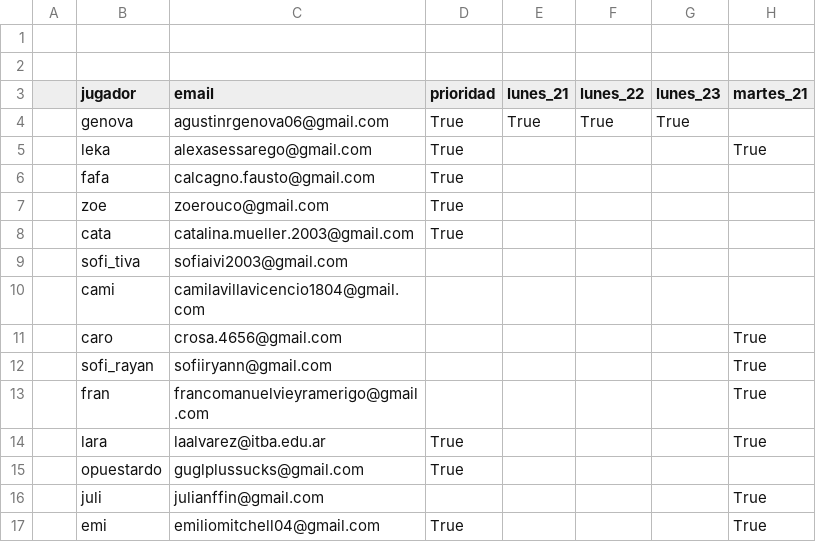
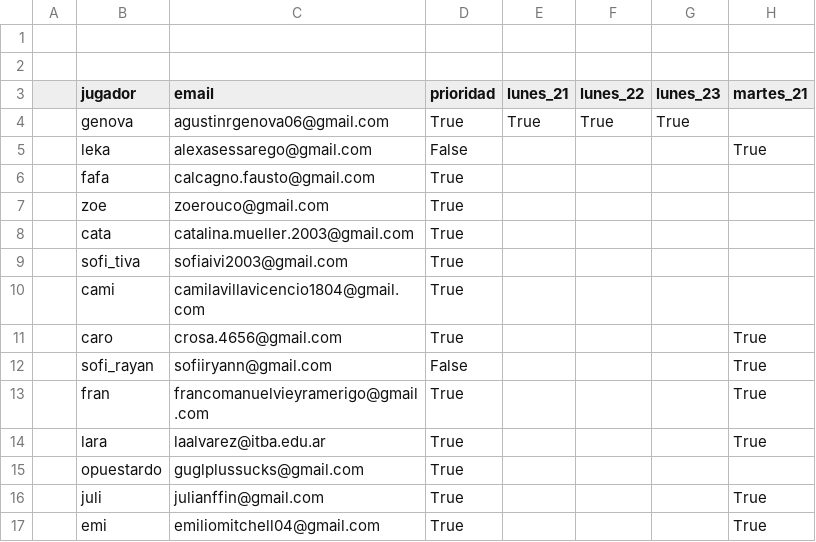
Before and after one commit to julianBogado1/migajeros-tiva-2026, a CSV file: public/team_data_completed.csv, drawn as a sheet; only a part is shown; the diff names each change by its address in the sheet, - before the commit and + after, or states it on an @@ line.

Commit message:
corrected priority for players

```diff
--- a/public/team_data_completed.csv
+++ b/public/team_data_completed.csv
-D5 (prioridad): True
+D5 (prioridad): False
-D9:D11 (prioridad): (empty)
+D9:D11 (prioridad): True
-D12 (prioridad): (empty)
+D12 (prioridad): False
-D13 (prioridad): (empty)
+D13 (prioridad): True
-D16 (prioridad): (empty)
+D16 (prioridad): True
```
